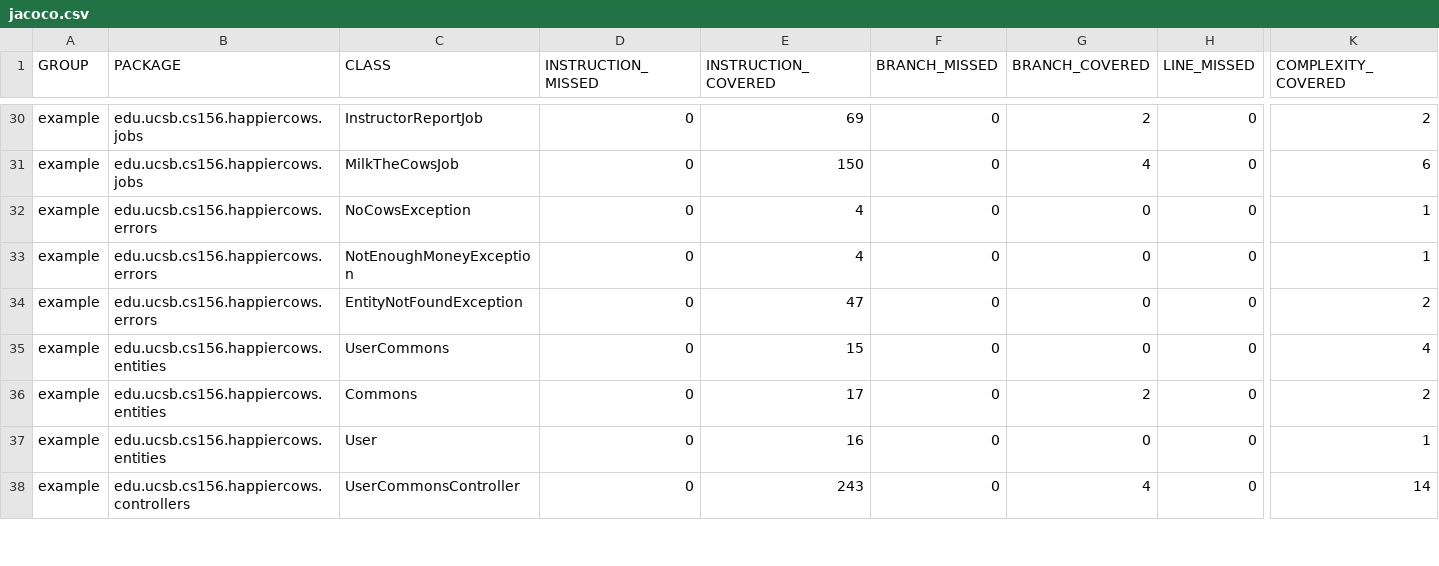
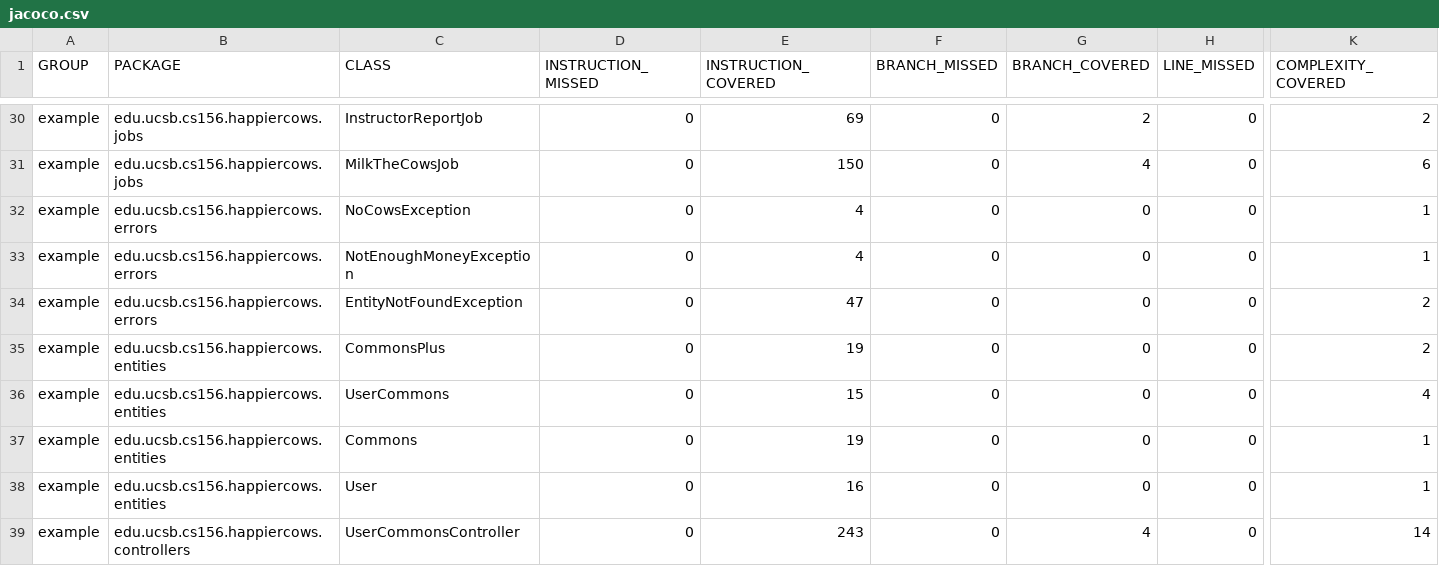
Before and after one commit to ucsb-cs156-m23/proj-happycows-m23-10am-3, a CSV file: prs/60/jacoco/jacoco.csv, drawn as a sheet; only a part is shown, gaps mark what is left out; addresses are those after the commit; rows hold the shown columns only; the diff covers the shown part only; the diff names each change by its address in the sheet, - before the commit and + after, or states it on an @@ line.

Commit message:
Deploying to gh-pages from @ ucsb-cs156-m23/proj-happycows-m23-10am-3@06ac8ddf82295c2f5b6b98fafef1219ca819a173 🚀

```diff
--- a/prs/60/jacoco/jacoco.csv
+++ b/prs/60/jacoco/jacoco.csv
+row 35: example | edu.ucsb.cs156.happiercows.entities | CommonsPlus | 0 | 19 | 0 | 0 | 0 | 2
-E37 (INSTRUCTION_COVERED): 17
+E37 (INSTRUCTION_COVERED): 19
-G37 (BRANCH_COVERED): 2
+G37 (BRANCH_COVERED): 0
-K37 (COMPLEXITY_COVERED): 2
+K37 (COMPLEXITY_COVERED): 1
```
Also changed, not shown: 4 edited cells elsewhere in this file, 24 other files.
